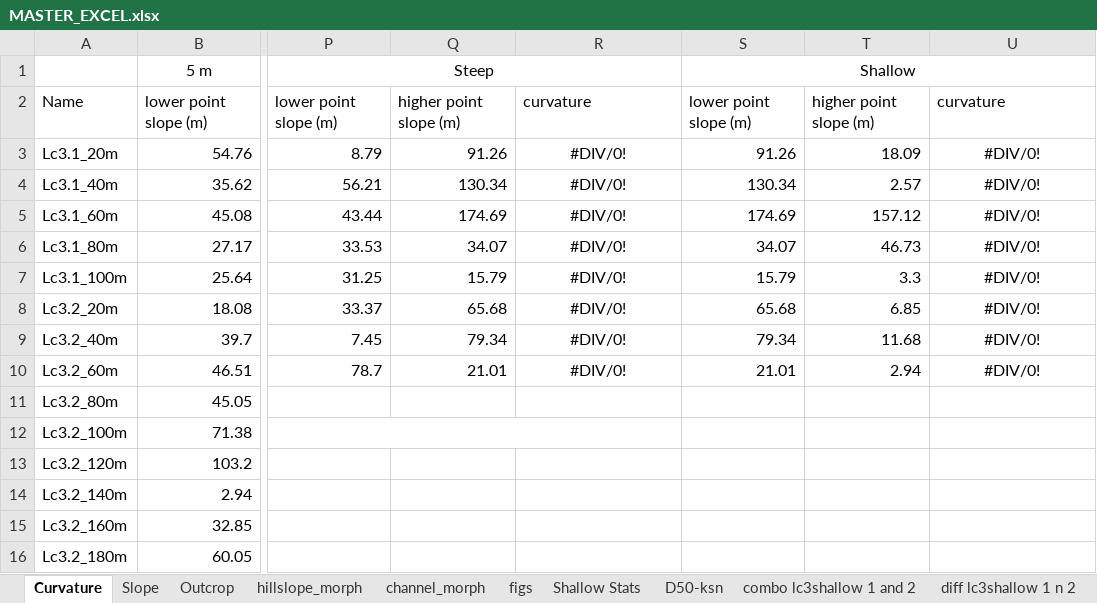
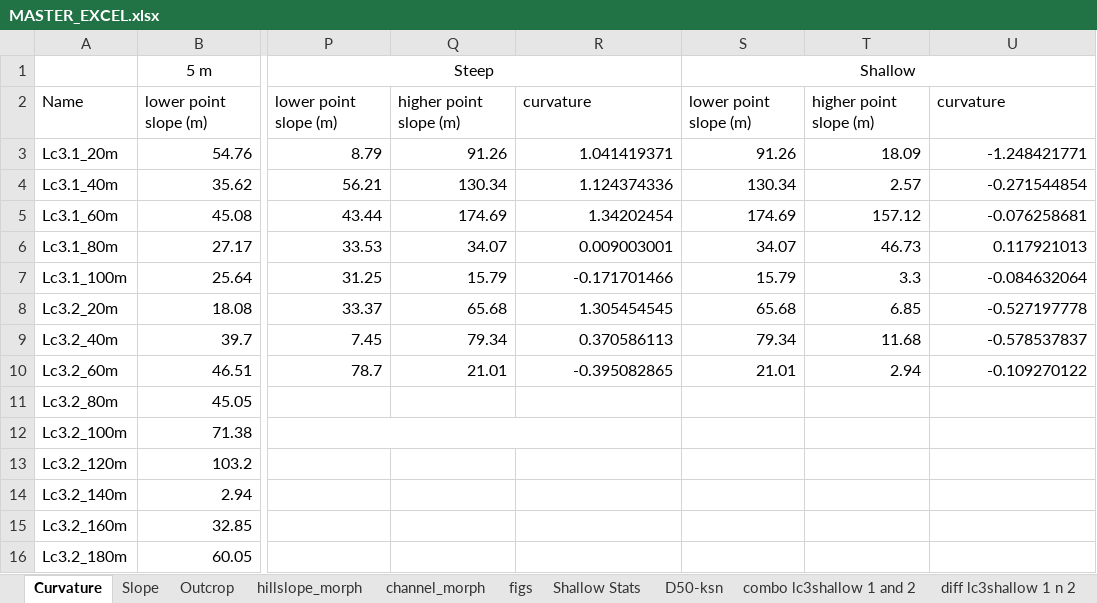
Before and after one commit to y05emite-sam/hillslope-project, an Excel workbook: data/MASTER_EXCEL.xlsx, sheet Curvature, drawn as a sheet; only a part is shown, gaps mark what is left out; values as stored, in another font and other column widths than the file's, no borders; the diff names each change by its address in the sheet, - before the commit and + after, or states it on an @@ line.

```diff
--- a/data/MASTER_EXCEL.xlsx (sheet Curvature)
+++ b/data/MASTER_EXCEL.xlsx (sheet Curvature)
-R3: #DIV/0!
+R3: 1.041419371
-R3:R10 alignment: center
+R3:R10 alignment: right
-U3: #DIV/0!
+U3: -1.248421771
-U3:U10 alignment: center
+U3:U10 alignment: right
-R4: #DIV/0!
+R4: 1.124374336
-U4: #DIV/0!
+U4: -0.271544854
-R5: #DIV/0!
+R5: 1.34202454
-U5: #DIV/0!
+U5: -0.076258681
-R6: #DIV/0!
+R6: 0.009003001
-U6: #DIV/0!
+U6: 0.117921013
-R7: #DIV/0!
+R7: -0.171701466
-U7: #DIV/0!
+U7: -0.084632064
-R8: #DIV/0!
+R8: 1.305454545
-U8: #DIV/0!
+U8: -0.527197778
-R9: #DIV/0!
+R9: 0.370586113
-U9: #DIV/0!
+U9: -0.578537837
-R10: #DIV/0!
+R10: -0.395082865
-U10: #DIV/0!
+U10: -0.109270122
```
Also changed, not shown: sheet channel_morph, charts or pictures, 12 other files.
